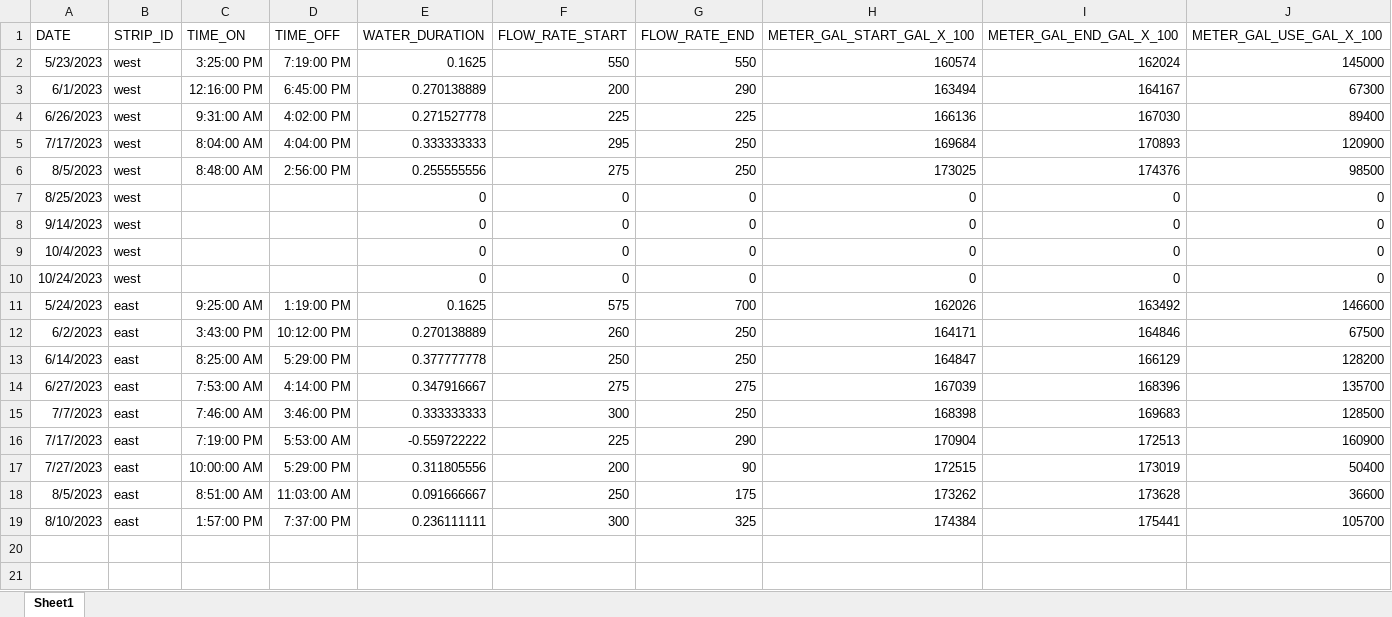
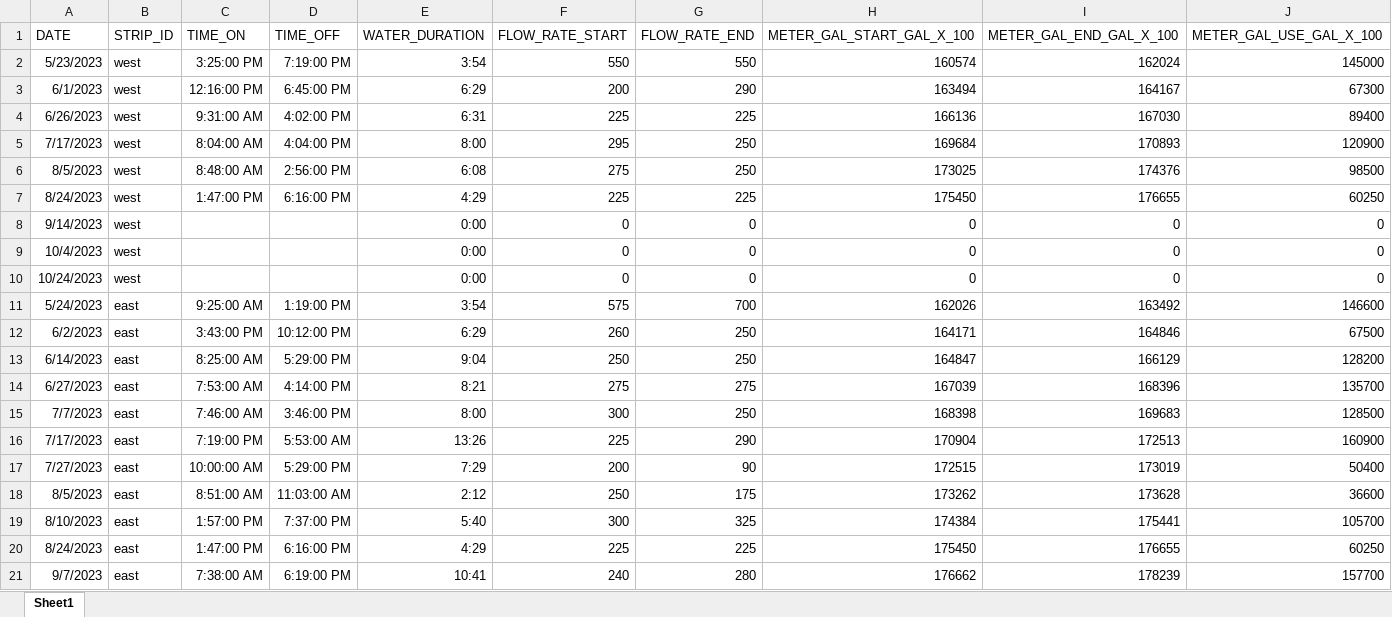
Before and after one commit to GeraldCNelson/biochar_water_conserve, an Excel workbook: data-raw/irrigation.xlsx, sheet Sheet1, drawn as a sheet; values as stored, in another font and other column widths than the file's, no borders; removed rows and columns are numbered as before the commit, all else as after; the diff names each change by its address in the sheet, - before the commit and + after, or states it on an @@ line.

Commit message:
updated code and irrigation timing data

```diff
--- a/data-raw/irrigation.xlsx (sheet Sheet1)
+++ b/data-raw/irrigation.xlsx (sheet Sheet1)
-E2 (WATER_DURATION): 0.1625
+E2 (WATER_DURATION): 3:54
-E3 (WATER_DURATION): 0.270138889
+E3 (WATER_DURATION): 6:29
-E4 (WATER_DURATION): 0.271527778
+E4 (WATER_DURATION): 6:31
-E5 (WATER_DURATION): 0.333333333
+E5 (WATER_DURATION): 8:00
-E6 (WATER_DURATION): 0.255555556
+E6 (WATER_DURATION): 6:08
-row 7: 8/25/2023 | west |  |  | 0 | 0 | 0 | 0 | 0 | 0
+row 7: 8/24/2023 | west | 1:47:00 PM | 6:16:00 PM | 4:29 | 225 | 225 | 175450 | 176655 | 60250
-E8:E10 (WATER_DURATION): 0
+E8:E10 (WATER_DURATION): 0:00
-E11 (WATER_DURATION): 0.1625
+E11 (WATER_DURATION): 3:54
-E12 (WATER_DURATION): 0.270138889
+E12 (WATER_DURATION): 6:29
-E13 (WATER_DURATION): 0.377777778
+E13 (WATER_DURATION): 9:04
-E14 (WATER_DURATION): 0.347916667
+E14 (WATER_DURATION): 8:21
-E15 (WATER_DURATION): 0.333333333
+E15 (WATER_DURATION): 8:00
-E16 (WATER_DURATION): -0.559722222
+E16 (WATER_DURATION): 13:26
-E17 (WATER_DURATION): 0.311805556
+E17 (WATER_DURATION): 7:29
-E18 (WATER_DURATION): 0.091666667
+E18 (WATER_DURATION): 2:12
-E19 (WATER_DURATION): 0.236111111
+E19 (WATER_DURATION): 5:40
+row 20: 8/24/2023 | east | 1:47:00 PM | 6:16:00 PM | 4:29 | 225 | 225 | 175450 | 176655 | 60250
+row 21: 9/7/2023 | east | 7:38:00 AM | 6:19:00 PM | 10:41 | 240 | 280 | 176662 | 178239 | 157700
```
Also changed, not shown: 1 other file.
